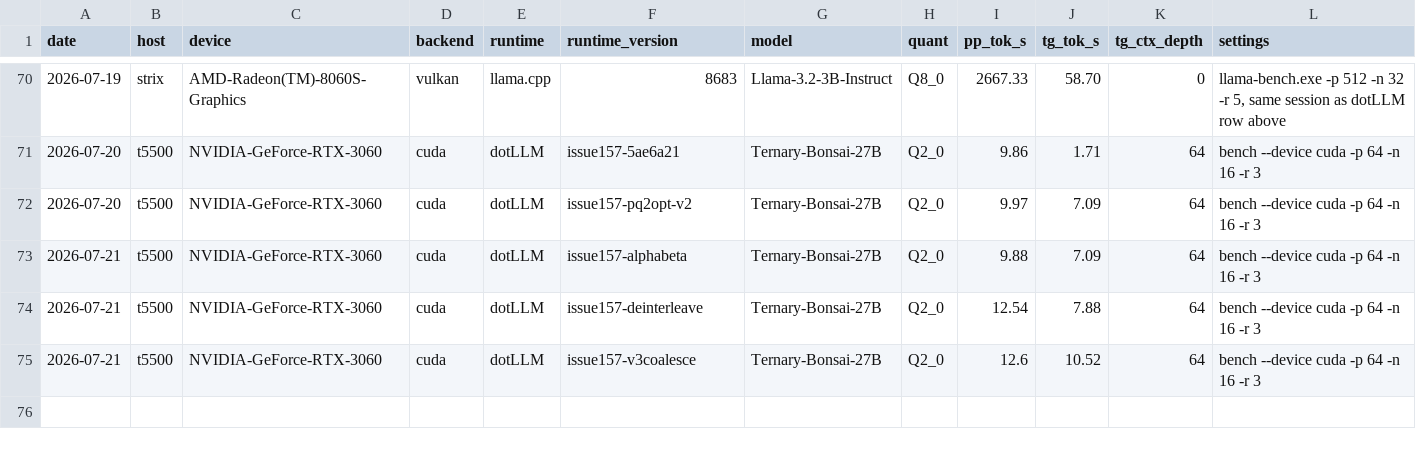
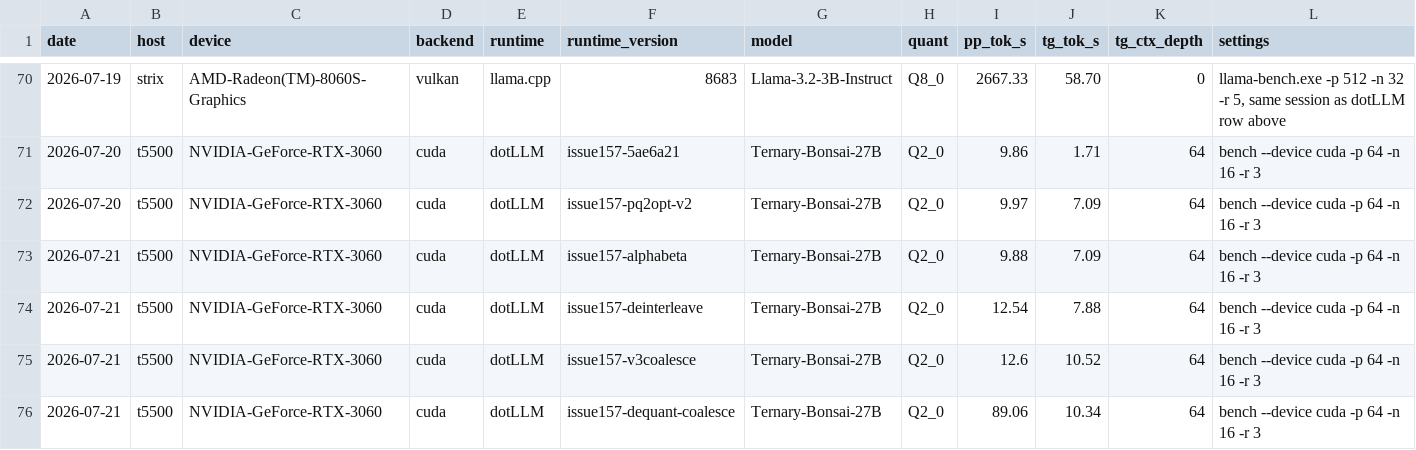
Before and after one commit to jamesburton/dotLLM, a CSV file: benchmarks/perf-matrix/results.csv, drawn as a sheet; only a part is shown, gaps mark what is left out; rows hold the shown columns only; the diff names each change by its address in the sheet, - before the commit and + after, or states it on an @@ line.

```diff
--- a/benchmarks/perf-matrix/results.csv
+++ b/benchmarks/perf-matrix/results.csv
+row 76: 2026-07-21 | t5500 | NVIDIA-GeForce-RTX-3060 | cuda | dotLLM | issue157-dequant-coalesce | Ternary-Bonsai-27B | Q2_0 | 89.06 | 10.34 | 64 | bench --device cuda -p 64 -n 16 -r 3
```
Also changed, not shown: 4 other files.
